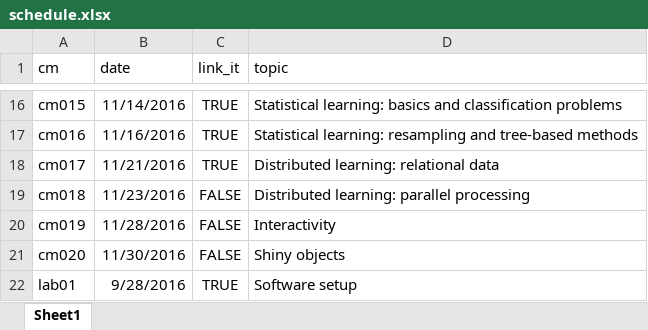
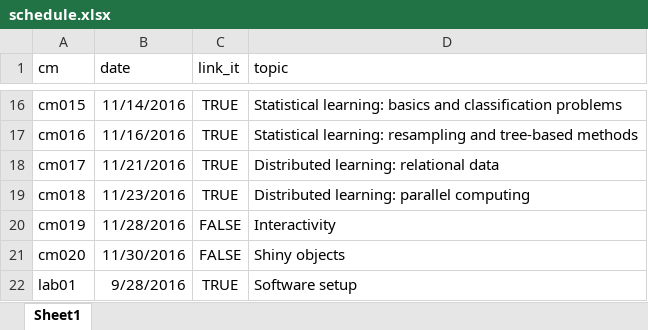
Before and after one commit to cis-ds/course-site, an Excel workbook: course_admin/schedule.xlsx, sheet Sheet1, drawn as a sheet; only a part is shown, gaps mark what is left out; values as stored, in another font and other column widths than the file's, no borders; the diff names each change by its address in the sheet, - before the commit and + after, or states it on an @@ line.

```diff
--- a/course_admin/schedule.xlsx (sheet Sheet1)
+++ b/course_admin/schedule.xlsx (sheet Sheet1)
-C19 (link_it): FALSE
+C19 (link_it): TRUE
-D19 (topic): Distributed learning: parallel processing
+D19 (topic): Distributed learning: parallel computing
```
Also changed, not shown: 13 other files.
